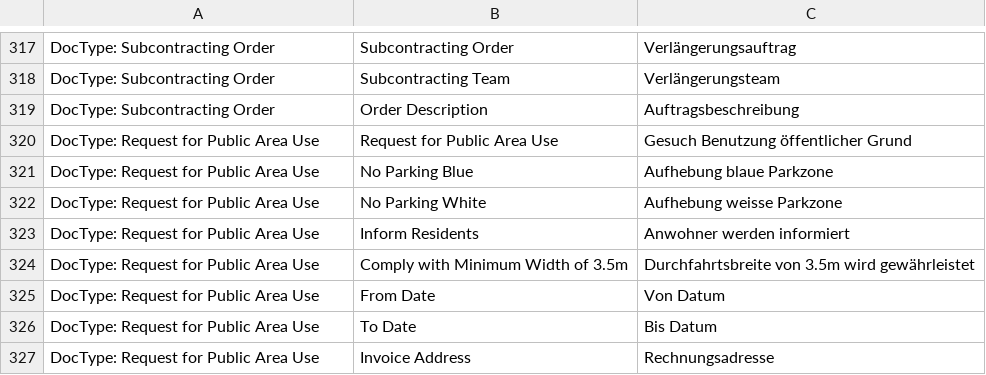
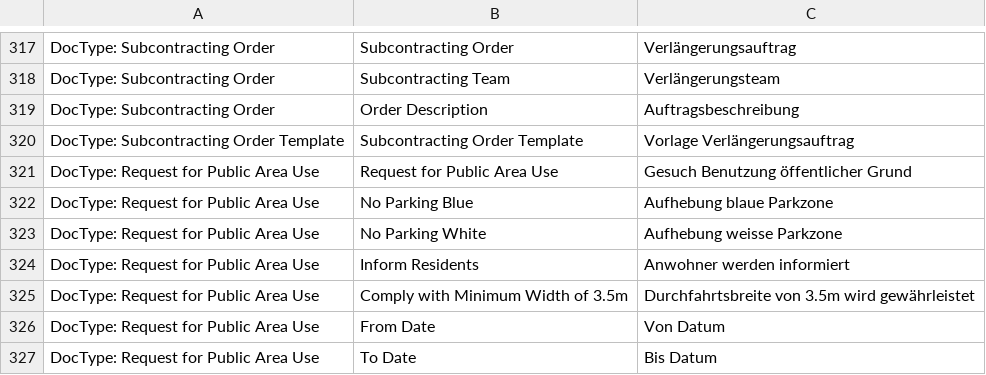
Before and after one commit to libracore/hb, a CSV file: heimbohrtechnik/translations/de.csv, drawn as a sheet; only a part is shown, gaps mark what is left out; the shorter side is filled out with more unchanged rows.

Commit message:
templates for subcontracting orders

```diff
--- a/heimbohrtechnik/translations/de.csv
+++ b/heimbohrtechnik/translations/de.csv
@@ -319,2 +319,3 @@ DocType: Subcontracting Order,Subcontracting Team,Verlängerungsteam
 DocType: Subcontracting Order,Order Description,Auftragsbeschreibung
+DocType: Subcontracting Order Template,Subcontracting Order Template,Vorlage Verlängerungsauftrag
 DocType: Request for Public Area Use,Request for Public Area Use,Gesuch Benutzung öffentlicher Grund
```
Also changed, not shown: 7 other files.
